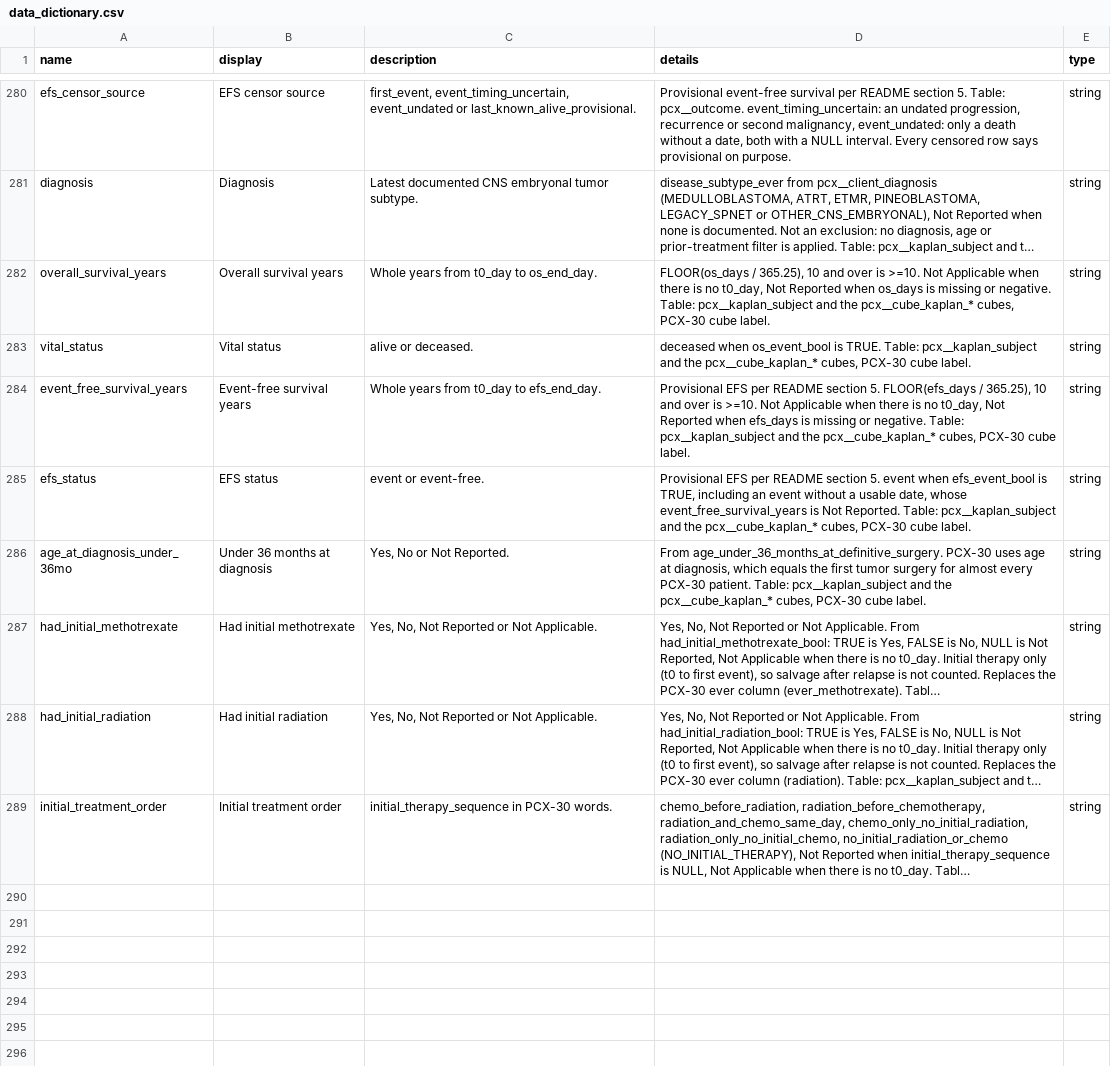
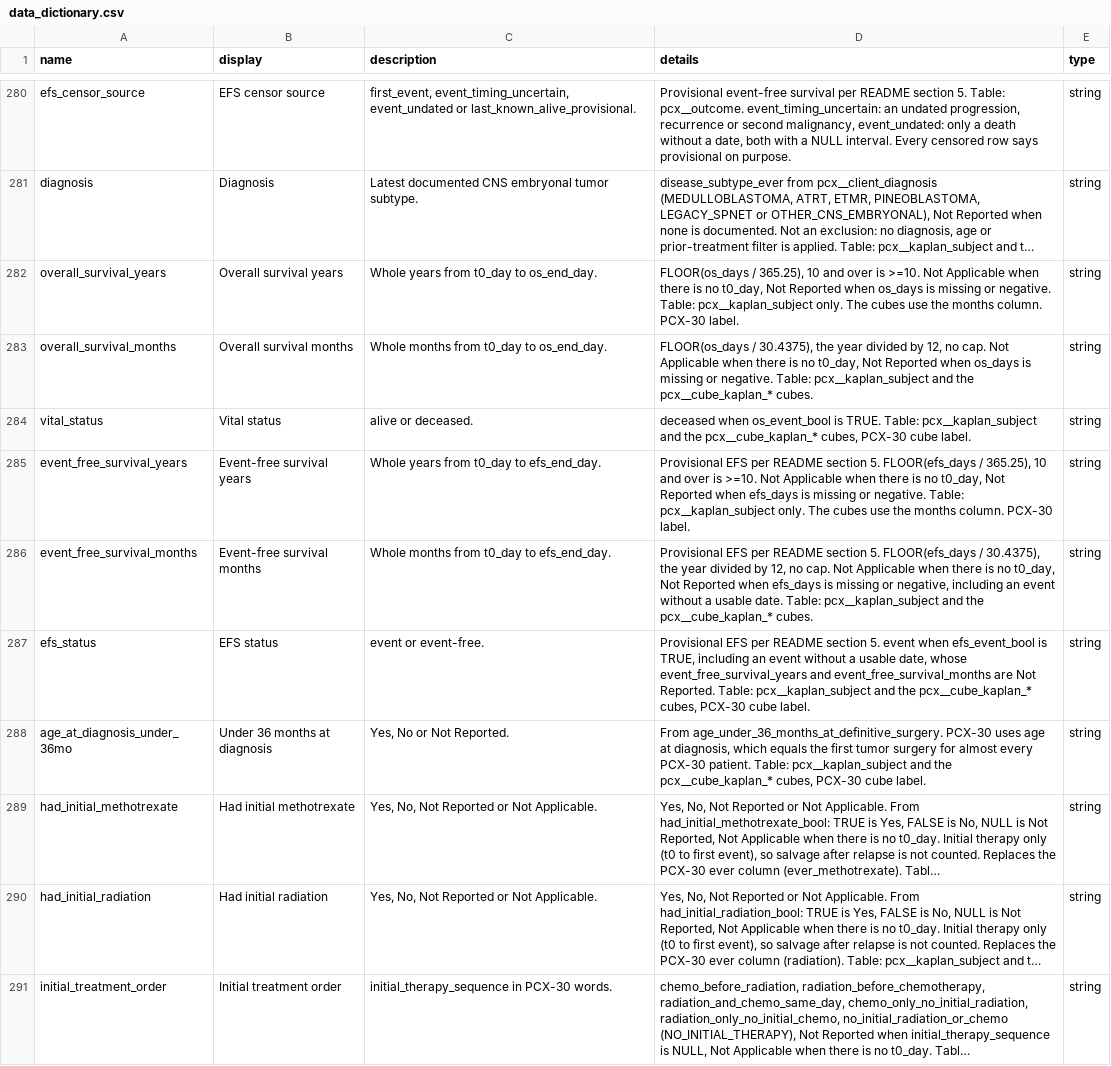
Before and after one commit to smart-on-fhir/cumulus-library-pcx, a CSV file: release/package/cumulus_library_pcx/spreadsheet/data_dictionary.csv, drawn as a sheet; only a part is shown, gaps mark what is left out; long unchanged cells end in …; addresses are those after the commit; the diff covers the shown part only; the diff names each change by its address in the sheet, - before the commit and + after, or states it on an @@ line.

Commit message:
Release 0.5.3: package sources, versions and docs
Release package (release/make_chop_release.py, builder 0.5.7, Cumulus
Library 6.3.7). It matches the 0.5.3 wheel and sdist committed in
817c273:
- release/package rebuilt for 0.5.3 (CHOP schemas, CHOP casedef
  include):
  - Kaplan subject and new strict cohort SQL
  - counts_kaplan cubes (Kaplan, strict, eligible, outcome)
  - pcx__sample_task counts cubes
  - outcome.sql END fix
  - eligible / eligible_dx updates
  - data_package_version 3
  - qa_athena IS DISTINCT FROM TRUE
  - data dictionary
  - pyproject 0.5.3 with cumulus-library >=6.3.7,<6.4
- release/dist: remove the 0.5.2 wheel and sdist.

Versions and docs:
- requirements-tested.txt pins Cumulus Library 6.3.7 (was 6.3.5, below
  the package's own >=6.3.7), pydantic 2.14.1, pytest 9.2.0, sqlglot
  30.25.0.
- cumulus-study.md: builder v0.5.7, data_package_version 3, release
  with make_chop_release.py and Cumulus Library >=6.3.7.
- WORKPLAN.md: header versions, next release and Publish task 0.5.3,
  and a "version 0.5.3" changelog entry.
- PROTOCOL.md: intro versions and release script.
- New install.md: prerequisites, first-time install, and the CHOP
  upgrade steps.

```diff
--- a/release/package/cumulus_library_pcx/spreadsheet/data_dictionary.csv
+++ b/release/package/cumulus_library_pcx/spreadsheet/data_dictionary.csv
-D282 (details): …Table: pcx__kaplan_subject and the pcx__cube_kaplan_* cubes, PCX-30 cube label.
+D282 (details): …Table: pcx__kaplan_subject only. The cubes use the months column. PCX-30 label.
+row 283: overall_survival_months | Overall survival months | Whole months from t0_day to os_end_day. | FLOOR(os_days / 30.4375), the year divided by 12, no cap. Not Applicable when there is no t0_day, Not Reported when os_days is missing or negative. Table: pcx__kaplan_subject and the pcx__cube_kaplan_* cubes. | string
-D285 (details): …Table: pcx__kaplan_subject and the pcx__cube_kaplan_* cubes, PCX-30 cube label.
+D285 (details): …Table: pcx__kaplan_subject only. The cubes use the months column. PCX-30 label.
+row 286: event_free_survival_months | Event-free survival months | Whole months from t0_day to efs_end_day. | Provisional EFS per README section 5. FLOOR(efs_days / 30.4375), the year divided by 12, no cap. Not Applicable when there is no t0_day, Not Reported when efs_days is missing or negative, including an event without a usable date. Table: pcx__kaplan_subject and the pcx__cube_kaplan_* cubes. | string
-D287 (details): …whose event_free_survival_years is Not Reported.…
+D287 (details): …whose event_free_survival_years and event_free_survival_months are Not Reported.…
```
Also changed, not shown: 5 added rows elsewhere in this file, 18 other files.
